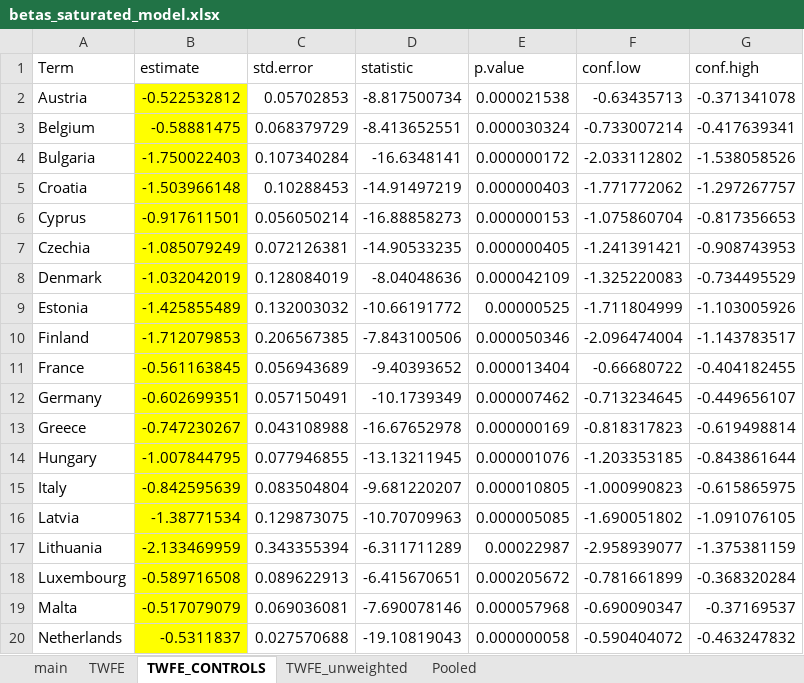
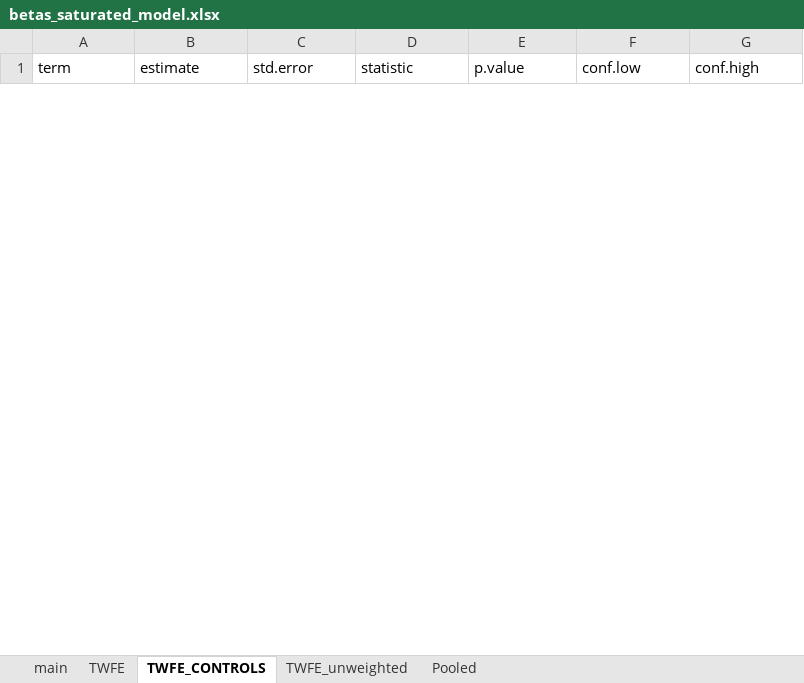
Before and after one commit to stoychorr/Estimating_price_elasticity, an Excel workbook: Statistical_documentation_in_R/Present_ value_simulations/betas_saturated_model.xlsx, sheet TWFE_CONTROLS, drawn as a sheet; only a part is shown; values as stored, in another font and other column widths than the file's, no borders; removed rows and columns are numbered as before the commit, all else as after; the diff covers the shown part only; the diff names each change by its address in the sheet, - before the commit and + after, or states it on an @@ line.

```diff
--- a/Statistical_documentation_in_R/Present_ value_simulations/betas_saturated_model.xlsx (sheet TWFE_CONTROLS)
+++ b/Statistical_documentation_in_R/Present_ value_simulations/betas_saturated_model.xlsx (sheet TWFE_CONTROLS)
-A1: Term
+A1: term
-row 2: Austria | -0.522532812 | 0.05702853 | -8.817500734 | 0.000021538 | -0.63435713 | -0.371341078
-row 3: Belgium | -0.58881475 | 0.068379729 | -8.413652551 | 0.000030324 | -0.733007214 | -0.417639341
-row 4: Bulgaria | -1.750022403 | 0.107340284 | -16.6348141 | 0.000000172 | -2.033112802 | -1.538058526
-row 5: Croatia | -1.503966148 | 0.10288453 | -14.91497219 | 0.000000403 | -1.771772062 | -1.297267757
-row 6: Cyprus | -0.917611501 | 0.056050214 | -16.88858273 | 0.000000153 | -1.075860704 | -0.817356653
-row 7: Czechia | -1.085079249 | 0.072126381 | -14.90533235 | 0.000000405 | -1.241391421 | -0.908743953
-row 8: Denmark | -1.032042019 | 0.128084019 | -8.04048636 | 0.000042109 | -1.325220083 | -0.734495529
-row 9: Estonia | -1.425855489 | 0.132003032 | -10.66191772 | 0.00000525 | -1.711804999 | -1.103005926
-row 10: Finland | -1.712079853 | 0.206567385 | -7.843100506 | 0.000050346 | -2.096474004 | -1.143783517
-row 11: France | -0.561163845 | 0.056943689 | -9.40393652 | 0.000013404 | -0.66680722 | -0.404182455
-row 12: Germany | -0.602699351 | 0.057150491 | -10.1739349 | 0.000007462 | -0.713234645 | -0.449656107
-row 13: Greece | -0.747230267 | 0.043108988 | -16.67652978 | 0.000000169 | -0.818317823 | -0.619498814
-row 14: Hungary | -1.007844795 | 0.077946855 | -13.13211945 | 0.000001076 | -1.203353185 | -0.843861644
-row 15: Italy | -0.842595639 | 0.083504804 | -9.681220207 | 0.000010805 | -1.000990823 | -0.615865975
-row 16: Latvia | -1.38771534 | 0.129873075 | -10.70709963 | 0.000005085 | -1.690051802 | -1.091076105
-row 17: Lithuania | -2.133469959 | 0.343355394 | -6.311711289 | 0.00022987 | -2.958939077 | -1.375381159
-row 18: Luxembourg | -0.589716508 | 0.089622913 | -6.415670651 | 0.000205672 | -0.781661899 | -0.368320284
-row 19: Malta | -0.517079079 | 0.069036081 | -7.690078146 | 0.000057968 | -0.690090347 | -0.37169537
-row 20: Netherlands | -0.5311837 | 0.027570688 | -19.10819043 | 0.000000058 | -0.590404072 | -0.463247832
```
Also changed, not shown: 29 added rows and 10 removed rows elsewhere in this sheet, sheet main, sheet TWFE, Statistical_documentation_in_R/main_results/compact_descriptives.xlsx, Statistical_documentation_in_R/main_results/panel_wb.xlsx, 35 other files.
